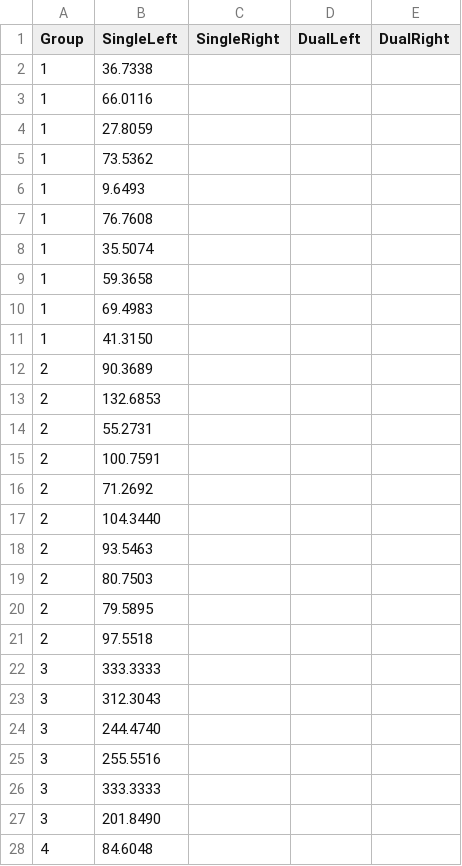
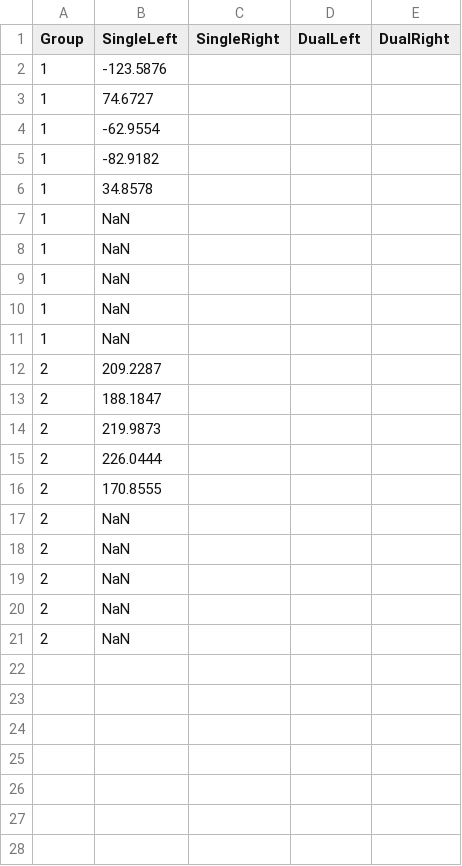
Before and after one commit to alexholcombe/nStream, a CSV file: modelOutput/CSV/TGRSVP_Exp2_LatencyNorm.csv, drawn as a sheet; only a part is shown; the diff covers the shown part only.

Commit message:
18 stream MM output

```diff
--- a/modelOutput/CSV/TGRSVP_Exp2_LatencyNorm.csv
+++ b/modelOutput/CSV/TGRSVP_Exp2_LatencyNorm.csv
@@ -1,28 +1,21 @@
 Group,SingleLeft,SingleRight,DualLeft,DualRight
-1,36.7338
-1,66.0116
-1,27.8059
-1,73.5362
-1,9.6493
-1,76.7608
-1,35.5074
-1,59.3658
-1,69.4983
-1,41.3150
-2,90.3689
-2,132.6853
-2,55.2731
-2,100.7591
-2,71.2692
-2,104.3440
-2,93.5463
-2,80.7503
-2,79.5895
-2,97.5518
-3,333.3333
-3,312.3043
-3,244.4740
-3,255.5516
-3,333.3333
-3,201.8490
-4,84.6048
+1,-123.5876
+1,74.6727
+1,-62.9554
+1,-82.9182
+1,34.8578
+1,NaN
+1,NaN
+1,NaN
+1,NaN
+1,NaN
+2,209.2287
+2,188.1847
+2,219.9873
+2,226.0444
+2,170.8555
+2,NaN
+2,NaN
+2,NaN
+2,NaN
+2,NaN
```
Also changed, not shown: 3 removed rows elsewhere in this file, 8 other files.
